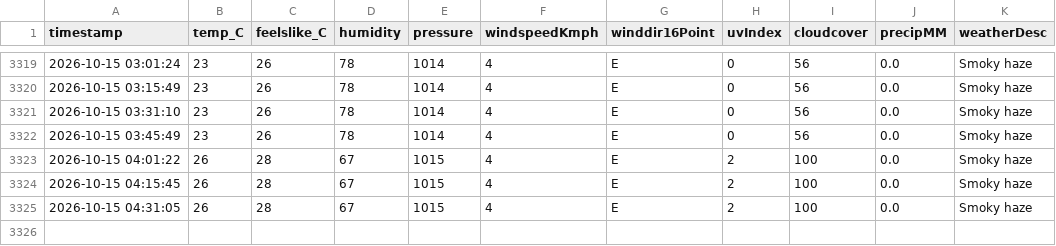
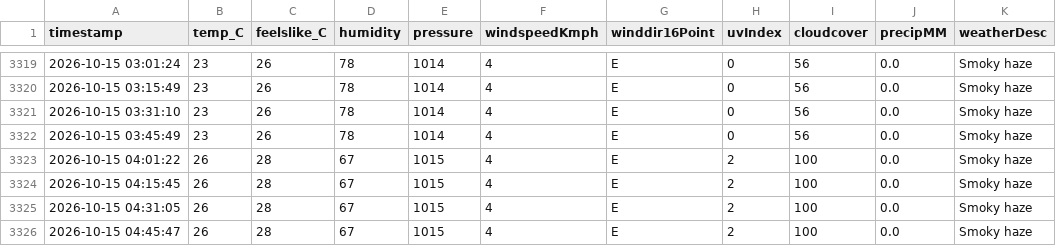
Before and after one commit to ayushgupta-danalys/bareilly-weather-live, a CSV file: bareilly_weather.csv, drawn as a sheet; only a part is shown, gaps mark what is left out; the diff names each change by its address in the sheet, - before the commit and + after, or states it on an @@ line.

```diff
--- a/bareilly_weather.csv
+++ b/bareilly_weather.csv
+row 3326: 2026-10-15 04:45:47 | 26 | 28 | 67 | 1015 | 4 | E | 2 | 100 | 0.0 | Smoky haze
```
